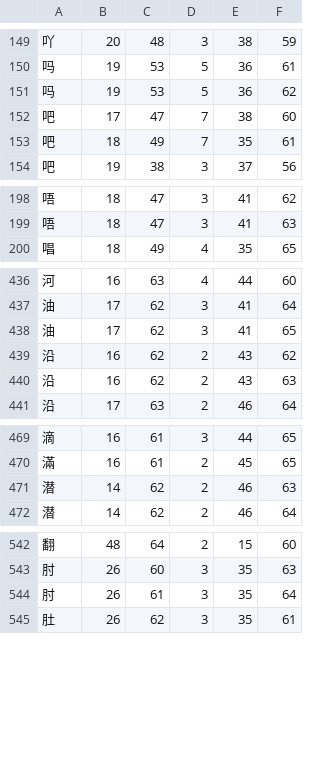
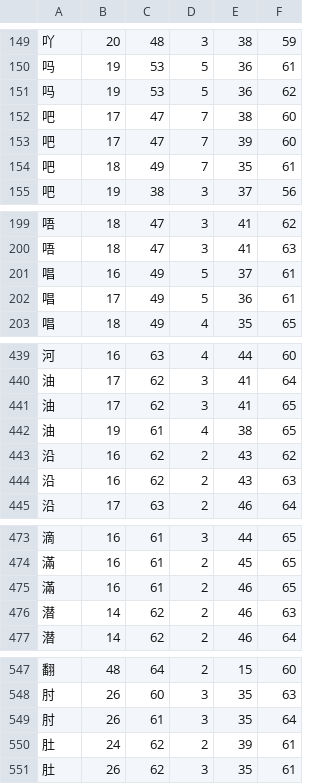
Before and after one commit to KarlTDebiec/Scinoephile, a CSV file: scinoephile/data/ocr/char_dims_2.csv, drawn as a sheet; only a part is shown, gaps mark what is left out; the diff covers the shown part only.

```diff
--- a/scinoephile/data/ocr/char_dims_2.csv
+++ b/scinoephile/data/ocr/char_dims_2.csv
@@ -152,2 +152,3 @@
 吧,17,47,7,38,60
+吧,17,47,7,39,60
 吧,18,49,7,35,61
@@ -199,2 +200,4 @@
 唔,18,47,3,41,63
+唱,16,49,5,37,61
+唱,17,49,5,36,61
 唱,18,49,4,35,65
@@ -438,2 +441,3 @@
 油,17,62,3,41,65
+油,19,61,4,38,65
 沿,16,62,2,43,62
@@ -470,2 +474,3 @@
 滿,16,61,2,45,65
+滿,16,61,2,46,65
 潜,14,62,2,46,63
@@ -544,2 +549,3 @@
 肘,26,61,3,35,64
+肚,24,62,2,39,61
 肚,26,62,3,35,61
```
Also changed, not shown: 3 added rows elsewhere in this file, scinoephile/data/ocr/char_dims_1.csv, scinoephile/data/ocr/char_pair_gaps.csv, 1 other file.
